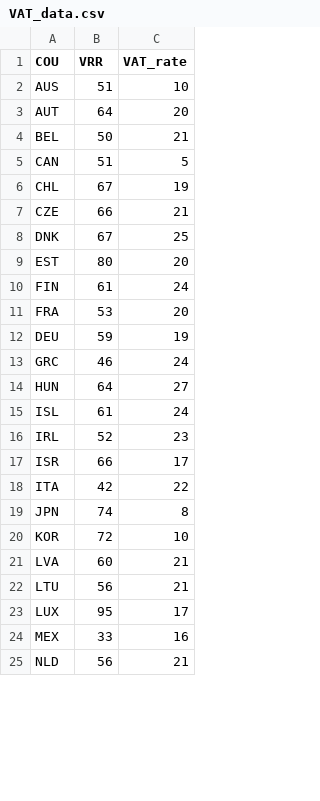
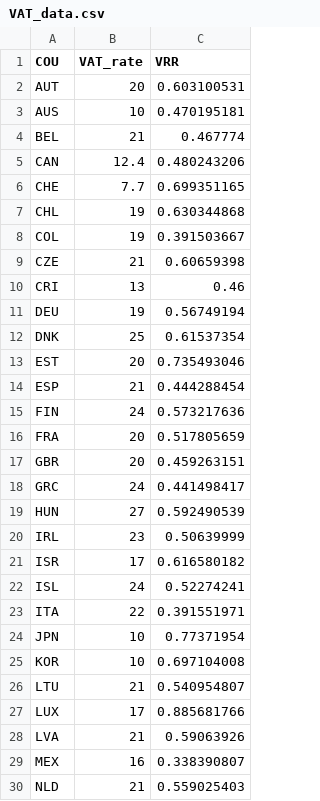
Before and after one commit to TaxFoundation/tax-burden-on-labor, a CSV file: source-data/VAT_data.csv, drawn as a sheet; only a part is shown; removed rows and columns are numbered as before the commit, all else as after; the diff covers the shown part only; the diff names each change by its address in the sheet, - before the commit and + after, or states it on an @@ line.

```diff
--- a/source-data/VAT_data.csv
+++ b/source-data/VAT_data.csv
-column B (VRR), row 2: 51; rows 4-11: 50 | 51 | 67 | 66 | 67 | 80 | 61 | 53; rows 13-14: 46 | 64; rows 16-20: 52 | 66 | 42 | 74 | 72; rows 22-25: 56 | 95 | 33 | 56
+column C (VRR), rows 3-5: 0.470195181 | 0.467774 | 0.480243206; row 7: 0.630344868; row 9: 0.60659398; rows 12-13: 0.61537354 | 0.735493046; rows 15-16: 0.573217636 | 0.517805659; rows 18-21: 0.441498417 | 0.592490539 | 0.50639999 | 0.616580182; rows 23-27: 0.391551971 | 0.77371954 | 0.697104008 | 0.540954807 | 0.885681766; rows 29-30: 0.338390807 | 0.559025403
@@ row 3 moved to row 2: AUT @@
-B5 (VAT_rate): 5
+B5 (VAT_rate): 12.4
+row 6: CHE | 7.7 | 0.699351165
+row 8: COL | 19 | 0.391503667
+row 10: CRI | 13 | 0.46
@@ row 12 moved to row 11: DEU @@
@@ row 32 moved to row 14: ESP @@
@@ row 36 moved to row 17: GBR @@
@@ row 15 moved to row 22: ISL @@
-B24 (VAT_rate): 8
+B24 (VAT_rate): 10
@@ row 21 moved to row 28: LVA @@
```
Also changed, not shown: 1 removed row, 3 moved rows and 2 edited cells elsewhere in this file, final-outputs/Figure3.csv, final-outputs/Figure6.csv, 14 other files.
